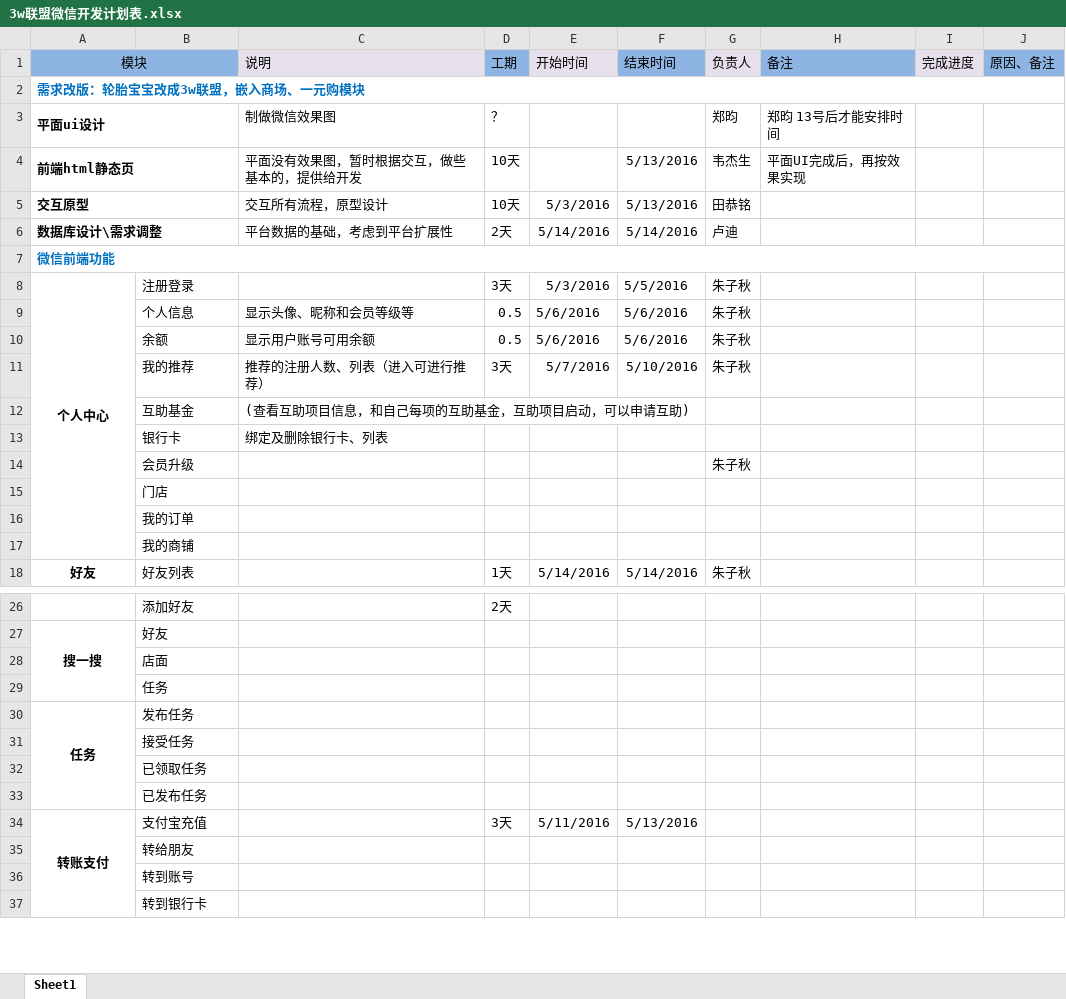
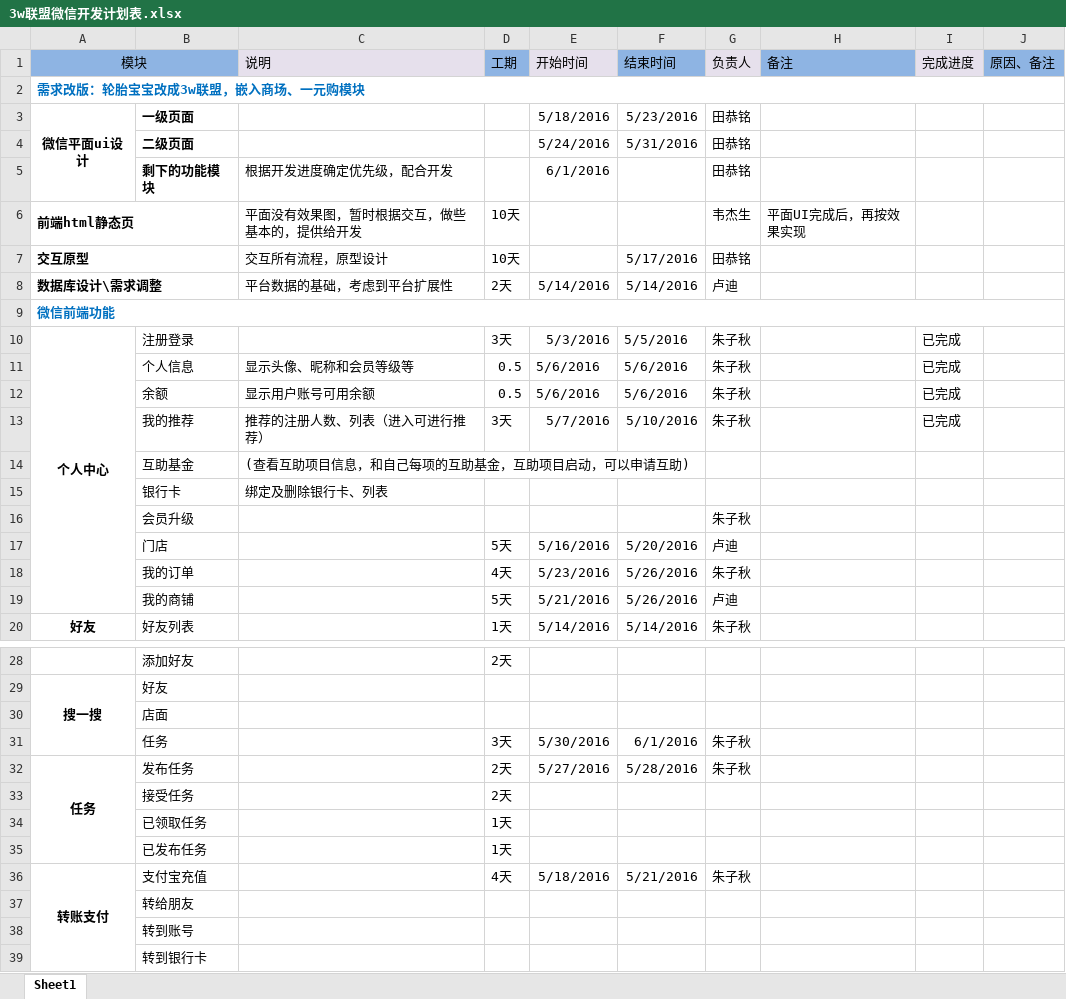
Before and after one commit to ludycool/TY_TireTreasure, an Excel workbook: doc/3w联盟微信开发计划表.xlsx, sheet Sheet1, drawn as a sheet; only a part is shown, gaps mark what is left out; values as stored, in another font and other column widths than the file's, no borders; removed rows and columns are numbered as before the commit, all else as after; the diff covers the shown part only; the diff names each change by its address in the sheet, - before the commit and + after, or states it on an @@ line.

```diff
--- a/doc/3w联盟微信开发计划表.xlsx (sheet Sheet1)
+++ b/doc/3w联盟微信开发计划表.xlsx (sheet Sheet1)
-row 3: 平面ui设计 |  | 制做微信效果图 | ？ |  |  | 郑昀 | 郑昀 13号后才能安排时间
+row 3: 微信平面ui设计 | 一级页面 |  |  | 5/18/2016 | 5/23/2016 | 田恭铭
+row 4:  | 二级页面 |  |  | 5/24/2016 | 5/31/2016 | 田恭铭
+row 5:  | 剩下的功能模块 | 根据开发进度确定优先级，配合开发 |  | 6/1/2016 |  | 田恭铭
-F6 (结束时间): 5/13/2016
+F6 (结束时间): (empty)
-E7 (开始时间): 5/3/2016
+E7 (开始时间): (empty)
-F7 (结束时间): 5/13/2016
+F7 (结束时间): 5/17/2016
-I10:I13 (完成进度): (empty)
+I10:I13 (完成进度): 已完成
-row 15:  | 门店
-row 16:  | 我的订单
-row 17:  | 我的商铺
+row 17:  | 门店 |  | 5天 | 5/16/2016 | 5/20/2016 | 卢迪
+row 18:  | 我的订单 |  | 4天 | 5/23/2016 | 5/26/2016 | 朱子秋
+row 19:  | 我的商铺 |  | 5天 | 5/21/2016 | 5/26/2016 | 卢迪
-row 29:  | 任务
+row 31:  | 任务 |  | 3天 | 5/30/2016 | 6/1/2016 | 朱子秋
-D32:D33 (工期): (empty)
+D32:D33 (工期): 2天
-E32 (开始时间): (empty)
+E32 (开始时间): 5/27/2016
-F32 (结束时间): (empty)
+F32 (结束时间): 5/28/2016
-G32 (负责人): (empty)
+G32 (负责人): 朱子秋
-D34:D35 (工期): (empty)
+D34:D35 (工期): 1天
-D36 (工期): 3天
+D36 (工期): 4天
-E36 (开始时间): 5/11/2016
+E36 (开始时间): 5/18/2016
-F36 (结束时间): 5/13/2016
+F36 (结束时间): 5/21/2016
-G36 (负责人): (empty)
+G36 (负责人): 朱子秋
```
Also changed, not shown: 1 added row, 1 removed row and 19 edited cells elsewhere in this sheet.
